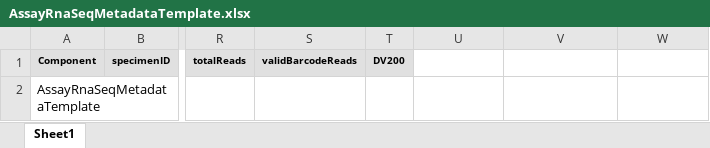
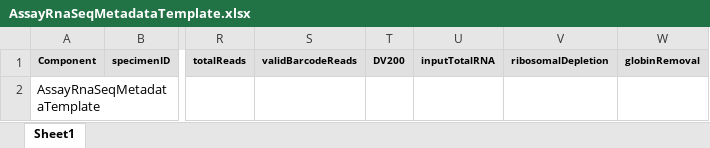
Before and after one commit to adknowledgeportal/data-models, an Excel workbook: current-excel-manifests/AssayRnaSeqMetadataTemplate.xlsx, sheet Sheet1, drawn as a sheet; only a part is shown, gaps mark what is left out; values as stored, in another font and other column widths than the file's, no borders; charts and pictures not drawn; the diff names each change by its address in the sheet, - before the commit and + after, or states it on an @@ line.

Commit message:
GitHub Action: generate latest manifests

```diff
--- a/current-excel-manifests/AssayRnaSeqMetadataTemplate.xlsx (sheet Sheet1)
+++ b/current-excel-manifests/AssayRnaSeqMetadataTemplate.xlsx (sheet Sheet1)
-U1: (empty)
+U1: inputTotalRNA
-U1:W1 fill: none
+U1:W1 fill: #E0E0E0
-V1: (empty)
+V1: ribosomalDepletion
-W1: (empty)
+W1: globinRemoval
```
Also changed, not shown: current-excel-manifests/AssayATACSeqMetadataTemplate.xlsx, current-excel-manifests/AssayBisulfiteSeqMetadataTemplate.xlsx, 53 other files.
